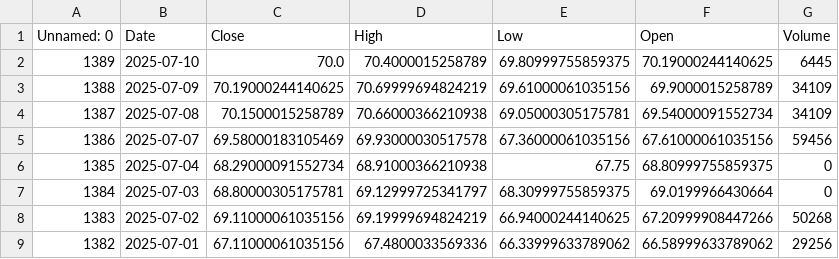
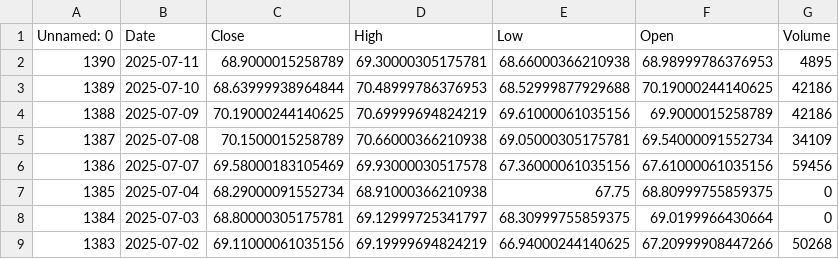
Before and after one commit to dataworker001CCoE/resilience-dashboards, a CSV file: resilience_data/brent_oil_prices_data.csv, drawn as a sheet; only a part is shown; the shorter side is filled out with more unchanged rows.

Commit message:
Update brent_oil_prices_data.csv with latest scores

```diff
--- a/resilience_data/brent_oil_prices_data.csv
+++ b/resilience_data/brent_oil_prices_data.csv
@@ -1,4 +1,5 @@
 Unnamed: 0,Date,Close,High,Low,Open,Volume
-1389,2025-07-10,70.0,70.4000015258789,69.80999755859375,70.19000244140625,6445
-1388,2025-07-09,70.19000244140625,70.69999694824219,69.61000061035156,69.9000015258789,34109
+1390,2025-07-11,68.9000015258789,69.30000305175781,68.66000366210938,68.98999786376953,4895
+1389,2025-07-10,68.63999938964844,70.48999786376953,68.52999877929688,70.19000244140625,42186
+1388,2025-07-09,70.19000244140625,70.69999694824219,69.61000061035156,69.9000015258789,42186
 1387,2025-07-08,70.1500015258789,70.66000366210938,69.05000305175781,69.54000091552734,34109
```
